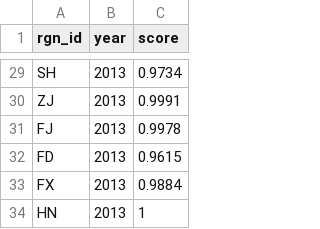
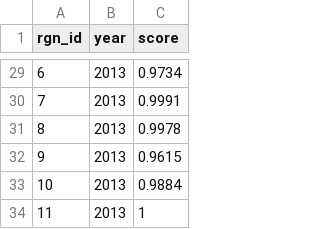
Before and after one commit to OHI-Science/chn, a CSV file: province2015/layers/cw_cod_chn2015_LM.csv, drawn as a sheet; only a part is shown, gaps mark what is left out; the diff covers the shown part only.

```diff
--- a/province2015/layers/cw_cod_chn2015_LM.csv
+++ b/province2015/layers/cw_cod_chn2015_LM.csv
@@ -29,6 +29,6 @@
-"SH",2013,0.9734
-"ZJ",2013,0.9991
-"FJ",2013,0.9978
-"FD",2013,0.9615
-"FX",2013,0.9884
-"HN",2013,1
+6,2013,0.9734
+7,2013,0.9991
+8,2013,0.9978
+9,2013,0.9615
+10,2013,0.9884
+11,2013,1
```
Also changed, not shown: 27 edited cells elsewhere in this file, province2015/layers/cw_nitrogen_chn2015_LM.csv, province2015/layers/cw_oil_chn2015_LM.csv, 7 other files.
